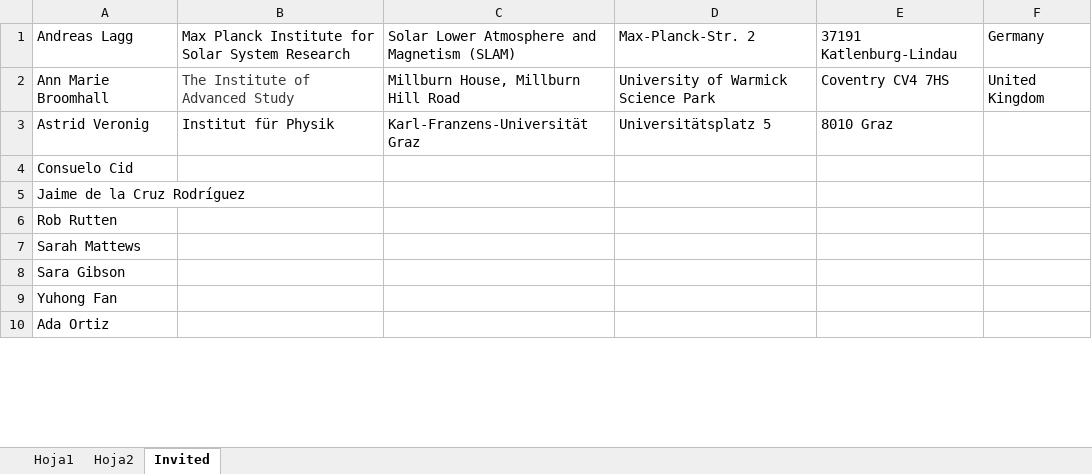
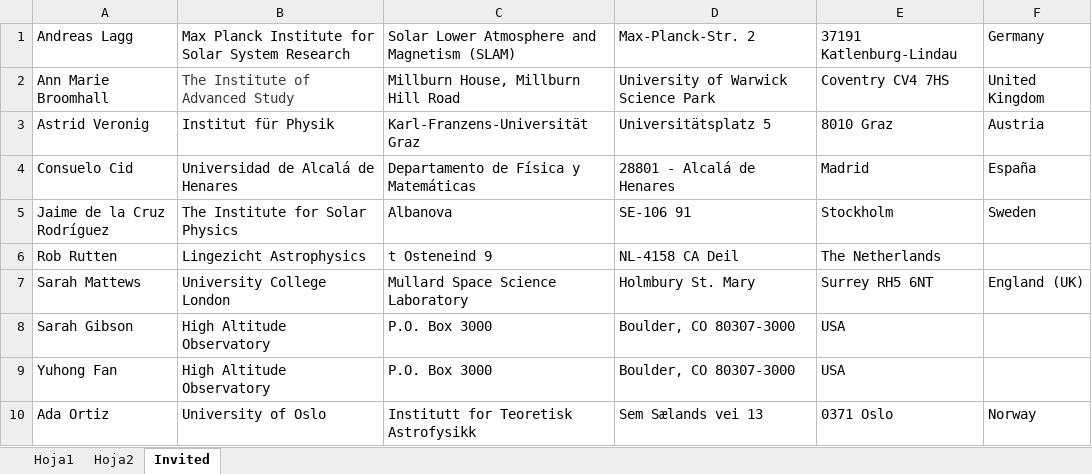
Before and after one commit to aasensio/labelsEnvelopes, an Excel workbook: direcciones_solar.xlsx, sheet Invited, drawn as a sheet; only a part is shown; values as stored, in another font and other column widths than the file's, no borders; charts and pictures not drawn; removed rows and columns are numbered as before the commit, all else as after; the diff covers the shown part only; the diff names each change by its address in the sheet, - before the commit and + after, or states it on an @@ line.

```diff
--- a/direcciones_solar.xlsx (sheet Invited)
+++ b/direcciones_solar.xlsx (sheet Invited)
-D2: University of Warmick Science Park
+D2: University of Warwick Science Park
-F3: (empty)
+F3: Austria
-B4: (empty)
+B4: Universidad de Alcalá de Henares
-C4: (empty)
+C4: Departamento de Física y Matemáticas
-D4: (empty)
+D4: 28801 - Alcalá de Henares
-E4: (empty)
+E4: Madrid
-F4: (empty)
+F4: España
-B5: (empty)
+B5: The Institute for Solar Physics
-C5: (empty)
+C5: Albanova
-D5: (empty)
+D5: SE-106 91
-E5: (empty)
+E5: Stockholm
-F5: (empty)
+F5: Sweden
-B6: (empty)
+B6: Lingezicht Astrophysics
-C6: (empty)
+C6: t Osteneind 9
-D6: (empty)
+D6: NL-4158 CA Deil
-E6: (empty)
+E6: The Netherlands
-B7: (empty)
+B7: University College London
-C7: (empty)
+C7: Mullard Space Science Laboratory
-D7: (empty)
+D7: Holmbury St. Mary
-E7: (empty)
+E7: Surrey RH5 6NT
-F7: (empty)
+F7: England (UK)
-row 8: Sara Gibson
+row 8: Sarah Gibson | High Altitude Observatory | P.O. Box 3000 | Boulder, CO 80307-3000 | USA
-B9: (empty)
+B9: High Altitude Observatory
-C9: (empty)
+C9: P.O. Box 3000
-D9: (empty)
+D9: Boulder, CO 80307-3000
-E9: (empty)
+E9: USA
-B10: (empty)
+B10: University of Oslo
-C10: (empty)
+C10: Institutt for Teoretisk Astrofysikk
-D10: (empty)
+D10: Sem Sælands vei 13
-E10: (empty)
+E10: 0371 Oslo
-F10: (empty)
+F10: Norway
```
Also changed, not shown: 61 edited cells elsewhere in this sheet, sheet Hoja2, sheet Hoja1, 6 other files.
